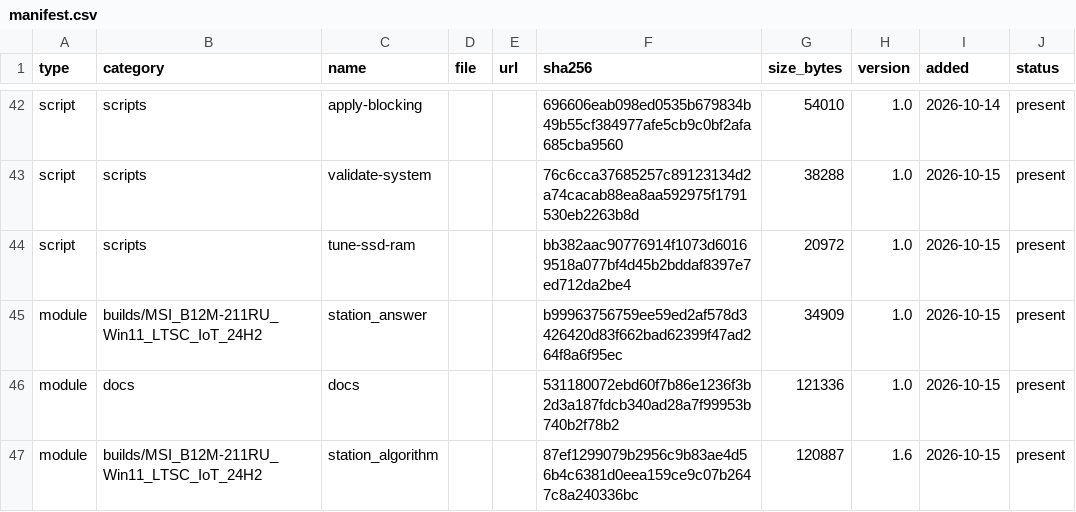
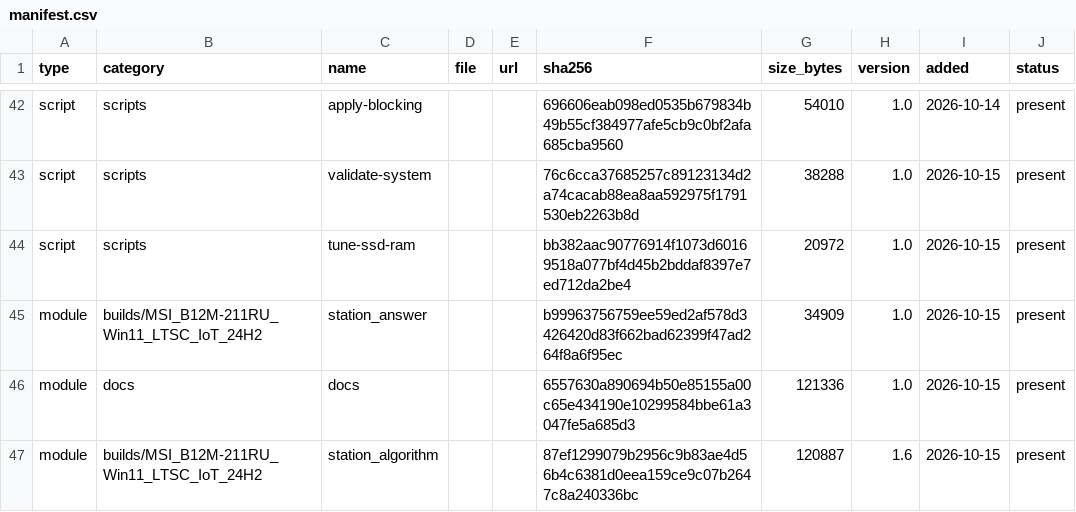
Before and after one commit to rockvital506-commits/immutable_workstation2, a CSV file: manifest.csv, drawn as a sheet; only a part is shown, gaps mark what is left out.

```diff
--- a/manifest.csv
+++ b/manifest.csv
@@ -45,3 +45,3 @@ script,scripts,tune-ssd-ram,,,bb382aac90776914f1073d60169518a077bf4d45b2bddaf839
 module,builds/MSI_B12M-211RU_Win11_LTSC_IoT_24H2,station_answer,,,b99963756759ee59ed2af578d3426420d83f662bad62399f47ad264f8a6f95ec,34909,1.0,2026-10-15,present
-module,docs,docs,,,531180072ebd60f7b86e1236f3b2d3a187fdcb340ad28a7f99953b740b2f78b2,121336,1.0,2026-10-15,present
+module,docs,docs,,,6557630a890694b50e85155a00c65e434190e10299584bbe61a3047fe5a685d3,121336,1.0,2026-10-15,present
 module,builds/MSI_B12M-211RU_Win11_LTSC_IoT_24H2,station_algorithm,,,87ef1299079b2956c9b83ae4d56b4c6381d0eea159ce9c07b2647c8a240336bc,120887,1.6,2026-10-15,present
```
Also changed, not shown: 11 other files.
